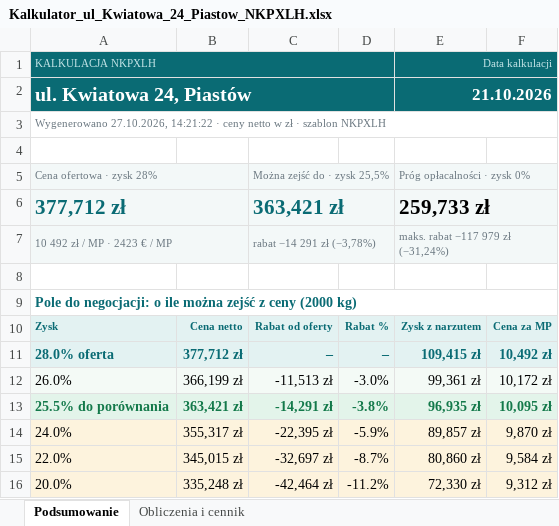
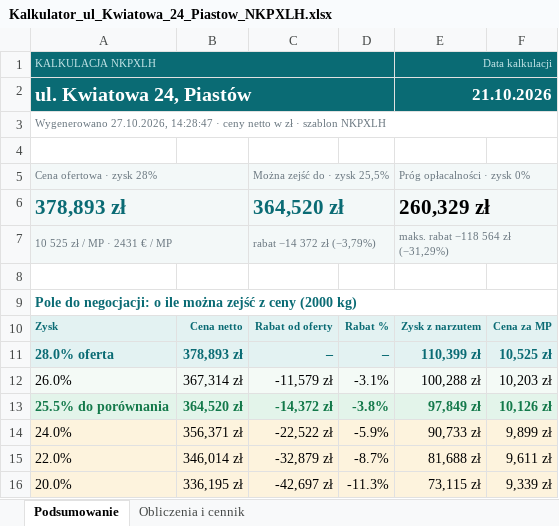
Before and after one commit to stan719/adobeee1, an Excel workbook: kalkulator-nk38/przyklady/Kalkulator_ul_Kwiatowa_24_Piastow_NKPXLH.xlsx, sheet Podsumowanie, drawn as a sheet; only a part is shown; values as stored, in another font and other column widths than the file's, no borders; removed rows and columns are numbered as before the commit, all else as after; the diff covers the shown part only; the diff names each change by its address in the sheet, - before the commit and + after, or states it on an @@ line.

```diff
--- a/kalkulator-nk38/przyklady/Kalkulator_ul_Kwiatowa_24_Piastow_NKPXLH.xlsx (sheet Podsumowanie)
+++ b/kalkulator-nk38/przyklady/Kalkulator_ul_Kwiatowa_24_Piastow_NKPXLH.xlsx (sheet Podsumowanie)
-A3: Wygenerowano 27.10.2026, 14:21:22 · ceny…
+A3: Wygenerowano 27.10.2026, 14:28:47 · ceny…
-row 6: 377,712 zł |  | 363,421 zł |  | 259,733 zł
+row 6: 378,893 zł |  | 364,520 zł |  | 260,329 zł
-A7: 10 492 zł / MP · 2423 € / MP
+A7: 10 525 zł / MP · 2431 € / MP
-C7: rabat −14 291 zł (−3,78%)
+C7: rabat −14 372 zł (−3,79%)
-E7: maks. rabat −117 979 zł (−31,24%)
+E7: maks. rabat −118 564 zł (−31,29%)
-B11: 377,712 zł
+B11: 378,893 zł
-E11: 109,415 zł
+E11: 110,399 zł
-F11: 10,492 zł
+F11: 10,525 zł
-B12: 366,199 zł
+B12: 367,314 zł
-C12: -11,513 zł
+C12: -11,579 zł
-D12: -3.0%
+D12: -3.1%
-E12: 99,361 zł
+E12: 100,288 zł
-F12: 10,172 zł
+F12: 10,203 zł
-B13: 363,421 zł
+B13: 364,520 zł
-C13: -14,291 zł
+C13: -14,372 zł
-E13: 96,935 zł
+E13: 97,849 zł
-F13: 10,095 zł
+F13: 10,126 zł
-B14: 355,317 zł
+B14: 356,371 zł
-C14: -22,395 zł
+C14: -22,522 zł
-E14: 89,857 zł
+E14: 90,733 zł
-F14: 9,870 zł
+F14: 9,899 zł
-B15: 345,015 zł
+B15: 346,014 zł
-C15: -32,697 zł
+C15: -32,879 zł
-E15: 80,860 zł
+E15: 81,688 zł
-F15: 9,584 zł
+F15: 9,611 zł
-B16: 335,248 zł
+B16: 336,195 zł
-C16: -42,464 zł
+C16: -42,697 zł
-D16: -11.2%
+D16: -11.3%
-E16: 72,330 zł
+E16: 73,115 zł
-F16: 9,312 zł
+F16: 9,339 zł
```
Also changed, not shown: 48 edited cells elsewhere in this sheet, sheet Obliczenia i cennik, kalkulator-nk38/przyklady/Kalkulator_ul_Lesna_5_Wroclaw_NK41.xlsx, kalkulator-nk38/przyklady/Kalkulator_ul_Lipowa_12_Krakow_NK38.xlsx, 21 other files.
